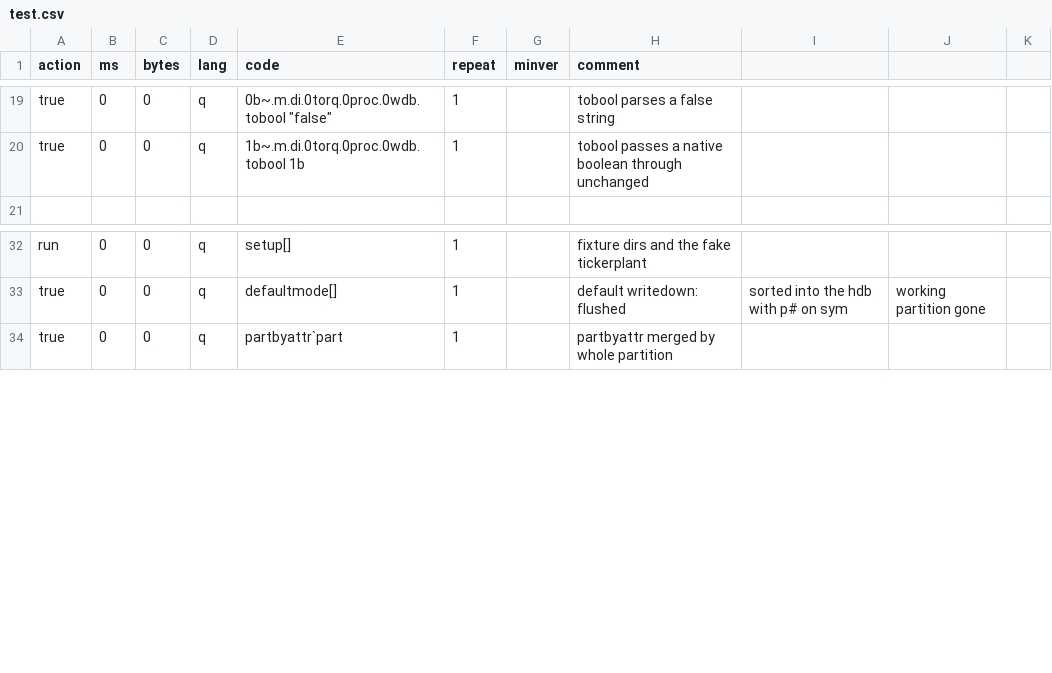
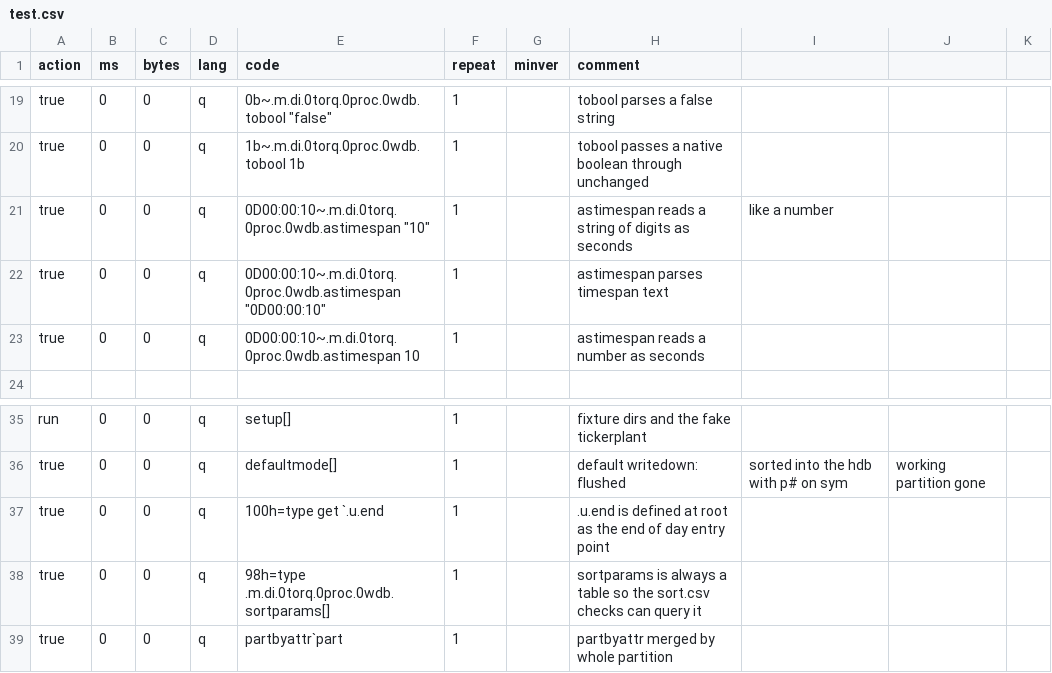
Before and after one commit to DataIntellectTech/kdbx-modules, a CSV file: di/torq/proc/wdb/test.csv, drawn as a sheet; only a part is shown, gaps mark what is left out.

```diff
--- a/di/torq/proc/wdb/test.csv
+++ b/di/torq/proc/wdb/test.csv
@@ -20,2 +20,5 @@ true,0,0,q,0b~.m.di.0torq.0proc.0wdb.tobool "false",1,,tobool parses a false str
 true,0,0,q,1b~.m.di.0torq.0proc.0wdb.tobool 1b,1,,tobool passes a native boolean through unchanged
+true,0,0,q,0D00:00:10~.m.di.0torq.0proc.0wdb.astimespan "10",1,,astimespan reads a string of digits as seconds, like a number
+true,0,0,q,0D00:00:10~.m.di.0torq.0proc.0wdb.astimespan "0D00:00:10",1,,astimespan parses timespan text
+true,0,0,q,0D00:00:10~.m.di.0torq.0proc.0wdb.astimespan 10,1,,astimespan reads a number as seconds
 
@@ -33,2 +36,4 @@ run,0,0,q,setup[],1,,fixture dirs and the fake tickerplant
 true,0,0,q,defaultmode[],1,,default writedown: flushed, sorted into the hdb with p# on sym, working partition gone
+true,0,0,q,100h=type get `.u.end,1,,.u.end is defined at root as the end of day entry point
+true,0,0,q,98h=type .m.di.0torq.0proc.0wdb.sortparams[],1,,sortparams is always a table so the sort.csv checks can query it
 true,0,0,q,partbyattr`part,1,,partbyattr merged by whole partition
```
Also changed, not shown: 1 other file.
